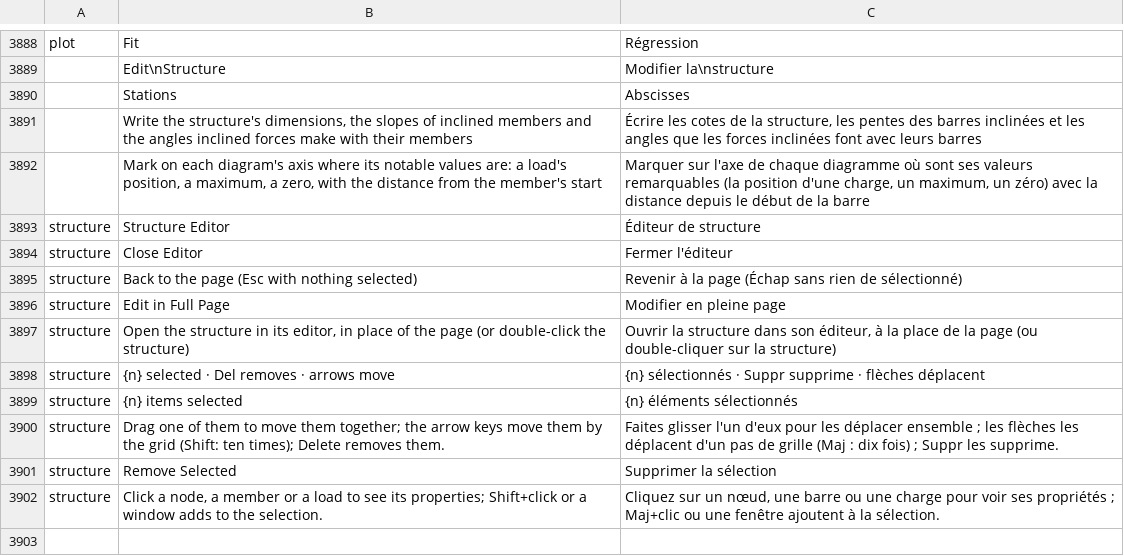
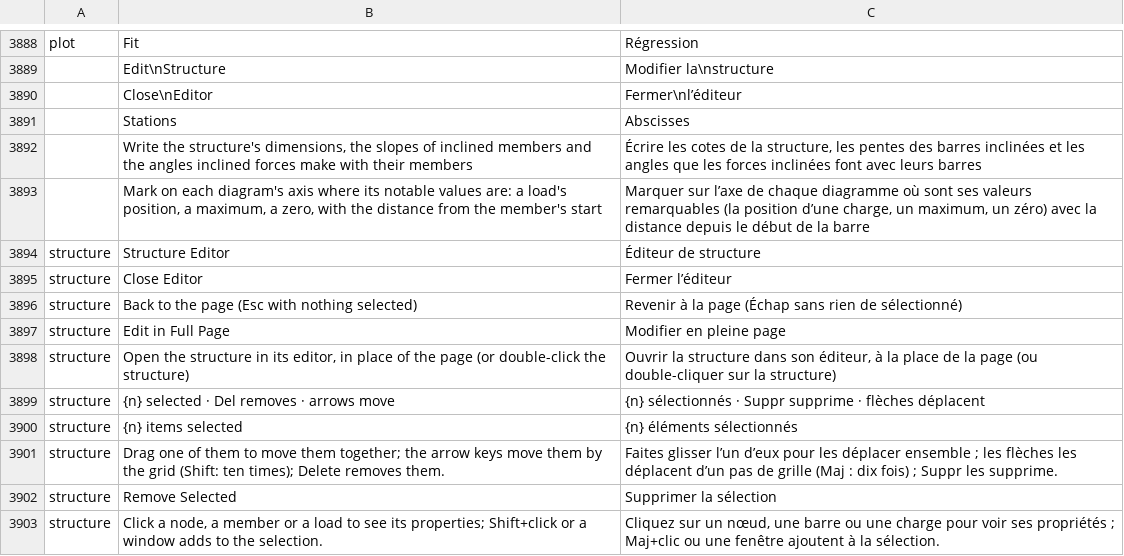
Before and after one commit to nabre/strix, a TSV file: locales/fr/wordcraft.tsv, drawn as a sheet; only a part is shown, gaps mark what is left out.

```diff
--- a/locales/fr/wordcraft.tsv
+++ b/locales/fr/wordcraft.tsv
@@ -3889,7 +3889,8 @@ plot	Fit	Régression
 	Edit\nStructure	Modifier la\nstructure
+	Close\nEditor	Fermer\nl’éditeur
 	Stations	Abscisses
 	Write the structure's dimensions, the slopes of inclined members and the angles inclined forces make with their members	Écrire les cotes de la structure, les pentes des barres inclinées et les angles que les forces inclinées font avec leurs barres
-	Mark on each diagram's axis where its notable values are: a load's position, a maximum, a zero, with the distance from the member's start	Marquer sur l'axe de chaque diagramme où sont ses valeurs remarquables (la position d'une charge, un maximum, un zéro) avec la distance depuis le début de la barre
+	Mark on each diagram's axis where its notable values are: a load's position, a maximum, a zero, with the distance from the member's start	Marquer sur l’axe de chaque diagramme où sont ses valeurs remarquables (la position d’une charge, un maximum, un zéro) avec la distance depuis le début de la barre
 structure	Structure Editor	Éditeur de structure
-structure	Close Editor	Fermer l'éditeur
+structure	Close Editor	Fermer l’éditeur
 structure	Back to the page (Esc with nothing selected)	Revenir à la page (Échap sans rien de sélectionné)
@@ -3899,3 +3900,3 @@ structure	{n} selected · Del removes · arrows move	{n} sélectionnés · Suppr
 structure	{n} items selected	{n} éléments sélectionnés
-structure	Drag one of them to move them together; the arrow keys move them by the grid (Shift: ten times); Delete removes them.	Faites glisser l'un d'eux pour les déplacer ensemble ; les flèches les déplacent d'un pas de grille (Maj : dix fois) ; Suppr les supprime.
+structure	Drag one of them to move them together; the arrow keys move them by the grid (Shift: ten times); Delete removes them.	Faites glisser l’un d’eux pour les déplacer ensemble ; les flèches les déplacent d’un pas de grille (Maj : dix fois) ; Suppr les supprime.
 structure	Remove Selected	Supprimer la sélection
```
Also changed, not shown: locales/de/wordcraft.tsv, locales/it/wordcraft.tsv, 4 other files.
